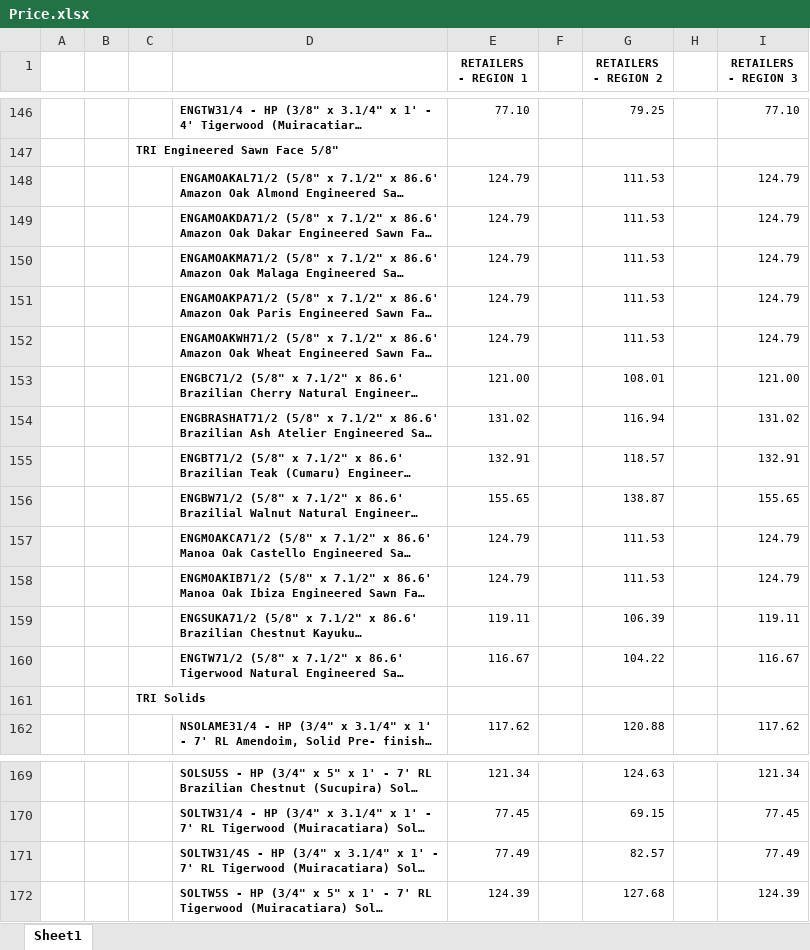
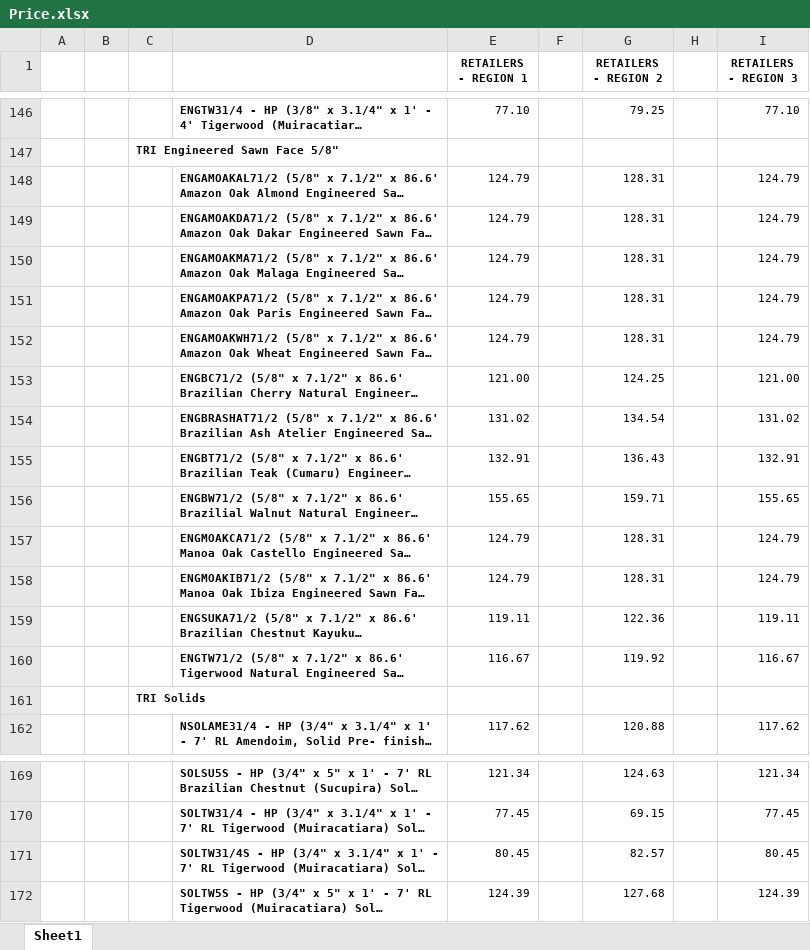
Before and after one commit to RaphaelJansson/api-triangulo, an Excel workbook: excel/Price.xlsx, sheet Sheet1, drawn as a sheet; only a part is shown, gaps mark what is left out; long unchanged cells end in …; values as stored, in another font and other column widths than the file's, no borders; the diff names each change by its address in the sheet, - before the commit and + after, or states it on an @@ line.

```diff
--- a/excel/Price.xlsx (sheet Sheet1)
+++ b/excel/Price.xlsx (sheet Sheet1)
-G148:G152 (RETAILERS - REGION 2): 111.53
+G148:G152 (RETAILERS - REGION 2): 128.31
-G153 (RETAILERS - REGION 2): 108.01
+G153 (RETAILERS - REGION 2): 124.25
-G154 (RETAILERS - REGION 2): 116.94
+G154 (RETAILERS - REGION 2): 134.54
-G155 (RETAILERS - REGION 2): 118.57
+G155 (RETAILERS - REGION 2): 136.43
-G156 (RETAILERS - REGION 2): 138.87
+G156 (RETAILERS - REGION 2): 159.71
-G157:G158 (RETAILERS - REGION 2): 111.53
+G157:G158 (RETAILERS - REGION 2): 128.31
-G159 (RETAILERS - REGION 2): 106.39
+G159 (RETAILERS - REGION 2): 122.36
-G160 (RETAILERS - REGION 2): 104.22
+G160 (RETAILERS - REGION 2): 119.92
-E171 (RETAILERS - REGION 1): 77.49
+E171 (RETAILERS - REGION 1): 80.45
-I171 (RETAILERS - REGION 3): 77.49
+I171 (RETAILERS - REGION 3): 80.45
```
Also changed, not shown: 9 other files.
